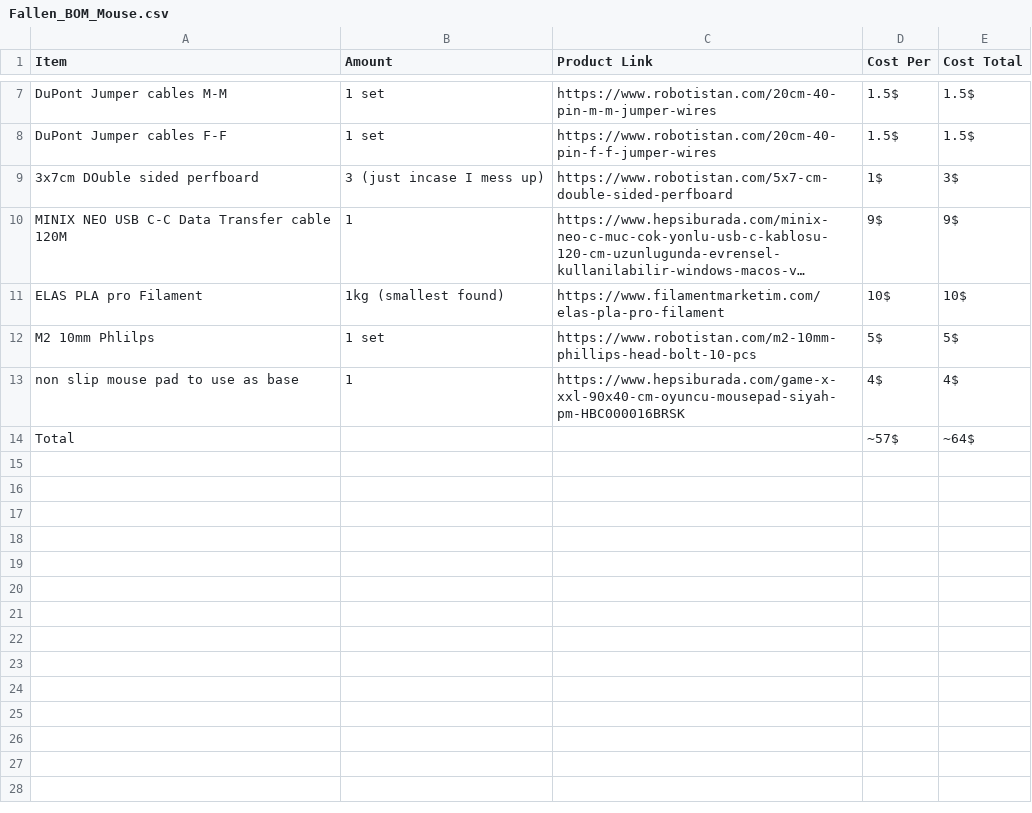
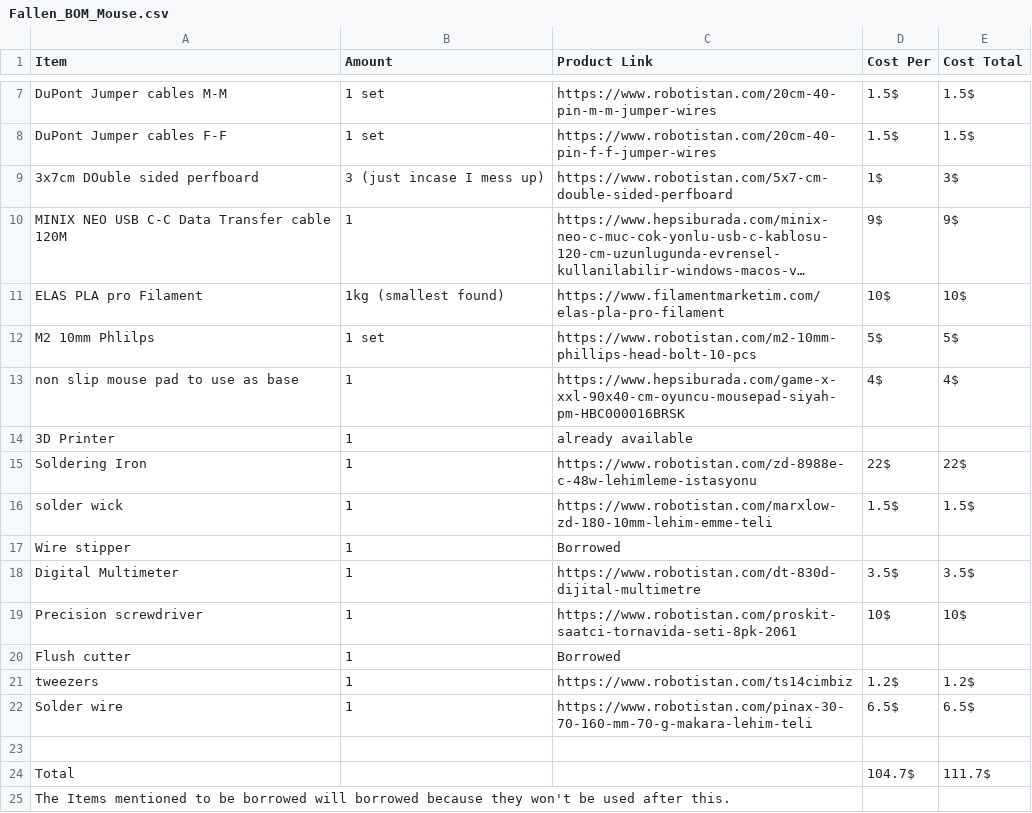
Before and after one commit to Li-93x44/Contactless-Trackpad-Mouse, a CSV file: Project deisgning/Fallen_BOM_Mouse.csv, drawn as a sheet; only a part is shown, gaps mark what is left out; long unchanged cells end in ….

Commit message:
Add updated BOM

```diff
--- a/Project deisgning/Fallen_BOM_Mouse.csv
+++ b/Project deisgning/Fallen_BOM_Mouse.csv
@@ -13,2 +13,13 @@ M2 10mm Phlilps,1 set,https://www.robotistan.com/m2-10mm-phillips-head-bolt-10-p
 non slip mouse pad to use as base,1,https://www.hepsiburada.com/game-x-xxl-90x40-cm-oyuncu-mousepad-siyah-pm-HBC000016BRSK,4$,4$
-Total,,,~57$,~64$
+3D Printer,1,already available,,
+Soldering Iron,1,https://www.robotistan.com/zd-8988e-c-48w-lehimleme-istasyonu,22$,22$
+solder wick,1,https://www.robotistan.com/marxlow-zd-180-10mm-lehim-emme-teli,1.5$,1.5$
+Wire stipper,1,Borrowed
+Digital Multimeter,1,https://www.robotistan.com/dt-830d-dijital-multimetre,3.5$,3.5$
+Precision screwdriver,1,https://www.robotistan.com/proskit-saatci-tornavida-seti-8pk-2061,10$,10$
+Flush cutter,1,Borrowed
+tweezers,1,https://www.robotistan.com/ts14cimbiz,1.2$,1.2$
+Solder wire,1 ,https://www.robotistan.com/pinax-30-70-160-mm-70-g-makara-lehim-teli,6.5$,6.5$
+
+Total,,,104.7$,111.7$
+The Items mentioned to be borrowed will borrowed because they won't be used after this.
```
